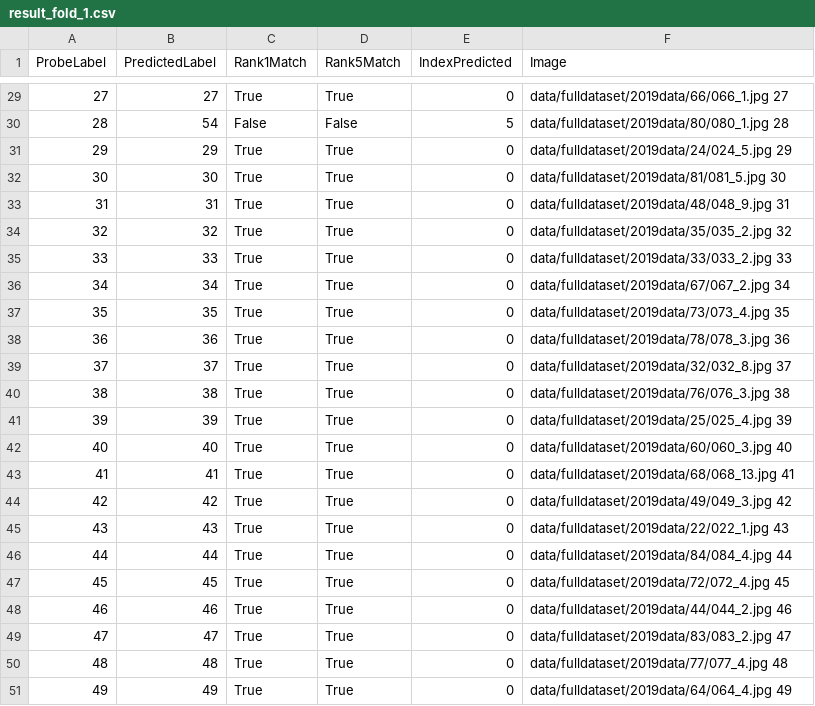
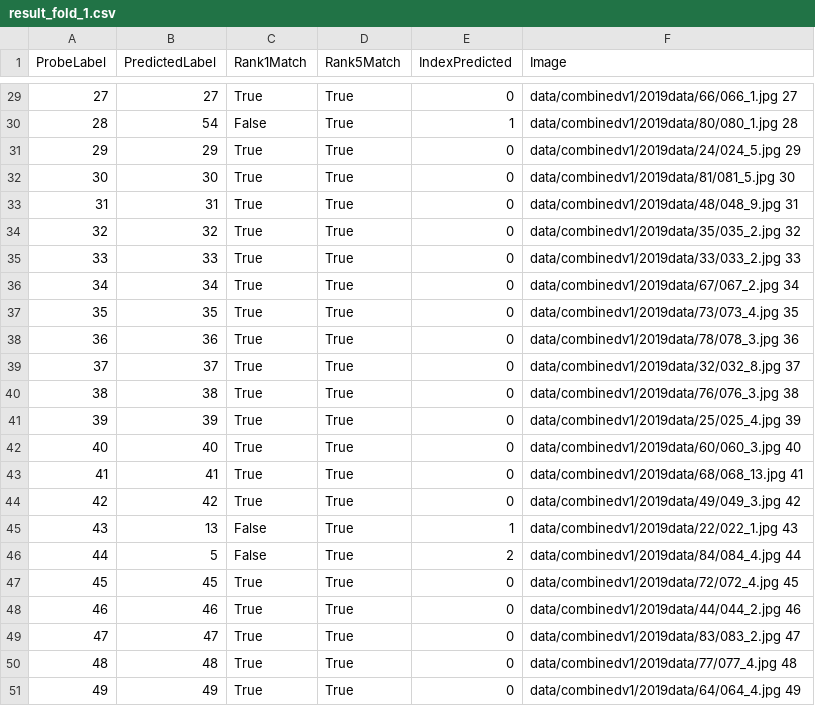
Before and after one commit to zbirenbaum/SealFaceRecognition, a CSV file: log/result_fold_1.csv, drawn as a sheet; only a part is shown, gaps mark what is left out; the diff covers the shown part only.

```diff
--- a/log/result_fold_1.csv
+++ b/log/result_fold_1.csv
@@ -29,23 +29,23 @@ ProbeLabel,PredictedLabel,Rank1Match,Rank5Match,IndexPredicted,Image
-27,27,True,True,0,data/fulldataset/2019data/66/066_1.jpg 27
-28,54,False,False,5,data/fulldataset/2019data/80/080_1.jpg 28
-29,29,True,True,0,data/fulldataset/2019data/24/024_5.jpg 29
-30,30,True,True,0,data/fulldataset/2019data/81/081_5.jpg 30
-31,31,True,True,0,data/fulldataset/2019data/48/048_9.jpg 31
-32,32,True,True,0,data/fulldataset/2019data/35/035_2.jpg 32
-33,33,True,True,0,data/fulldataset/2019data/33/033_2.jpg 33
-34,34,True,True,0,data/fulldataset/2019data/67/067_2.jpg 34
-35,35,True,True,0,data/fulldataset/2019data/73/073_4.jpg 35
-36,36,True,True,0,data/fulldataset/2019data/78/078_3.jpg 36
-37,37,True,True,0,data/fulldataset/2019data/32/032_8.jpg 37
-38,38,True,True,0,data/fulldataset/2019data/76/076_3.jpg 38
-39,39,True,True,0,data/fulldataset/2019data/25/025_4.jpg 39
-40,40,True,True,0,data/fulldataset/2019data/60/060_3.jpg 40
-41,41,True,True,0,data/fulldataset/2019data/68/068_13.jpg 41
-42,42,True,True,0,data/fulldataset/2019data/49/049_3.jpg 42
-43,43,True,True,0,data/fulldataset/2019data/22/022_1.jpg 43
-44,44,True,True,0,data/fulldataset/2019data/84/084_4.jpg 44
-45,45,True,True,0,data/fulldataset/2019data/72/072_4.jpg 45
-46,46,True,True,0,data/fulldataset/2019data/44/044_2.jpg 46
-47,47,True,True,0,data/fulldataset/2019data/83/083_2.jpg 47
-48,48,True,True,0,data/fulldataset/2019data/77/077_4.jpg 48
-49,49,True,True,0,data/fulldataset/2019data/64/064_4.jpg 49
+27,27,True,True,0,data/combinedv1/2019data/66/066_1.jpg 27
+28,54,False,True,1,data/combinedv1/2019data/80/080_1.jpg 28
+29,29,True,True,0,data/combinedv1/2019data/24/024_5.jpg 29
+30,30,True,True,0,data/combinedv1/2019data/81/081_5.jpg 30
+31,31,True,True,0,data/combinedv1/2019data/48/048_9.jpg 31
+32,32,True,True,0,data/combinedv1/2019data/35/035_2.jpg 32
+33,33,True,True,0,data/combinedv1/2019data/33/033_2.jpg 33
+34,34,True,True,0,data/combinedv1/2019data/67/067_2.jpg 34
+35,35,True,True,0,data/combinedv1/2019data/73/073_4.jpg 35
+36,36,True,True,0,data/combinedv1/2019data/78/078_3.jpg 36
+37,37,True,True,0,data/combinedv1/2019data/32/032_8.jpg 37
+38,38,True,True,0,data/combinedv1/2019data/76/076_3.jpg 38
+39,39,True,True,0,data/combinedv1/2019data/25/025_4.jpg 39
+40,40,True,True,0,data/combinedv1/2019data/60/060_3.jpg 40
+41,41,True,True,0,data/combinedv1/2019data/68/068_13.jpg 41
+42,42,True,True,0,data/combinedv1/2019data/49/049_3.jpg 42
+43,13,False,True,1,data/combinedv1/2019data/22/022_1.jpg 43
+44,5,False,True,2,data/combinedv1/2019data/84/084_4.jpg 44
+45,45,True,True,0,data/combinedv1/2019data/72/072_4.jpg 45
+46,46,True,True,0,data/combinedv1/2019data/44/044_2.jpg 46
+47,47,True,True,0,data/combinedv1/2019data/83/083_2.jpg 47
+48,48,True,True,0,data/combinedv1/2019data/77/077_4.jpg 48
+49,49,True,True,0,data/combinedv1/2019data/64/064_4.jpg 49
```
Also changed, not shown: 56 edited cells elsewhere in this file, log/result_fold_2.csv, log/result_fold_3.csv, 31 other files.
